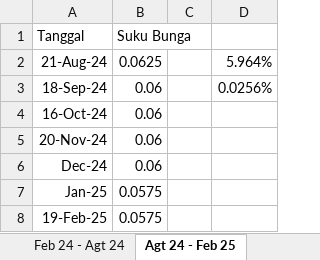
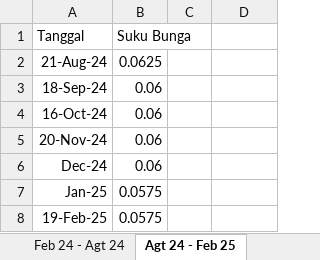
Before and after one commit to risgunstat/SIM_VaRSR, an Excel workbook: Suku Bunga BI.xlsx, sheet Agt 24 - Feb 25, drawn as a sheet; values as stored, in another font and other column widths than the file's, no borders; the diff names each change by its address in the sheet, - before the commit and + after, or states it on an @@ line.

```diff
--- a/Suku Bunga BI.xlsx (sheet Agt 24 - Feb 25)
+++ b/Suku Bunga BI.xlsx (sheet Agt 24 - Feb 25)
-D2: 5.964%
+D2: (empty)
-D3: 0.0256%
+D3: (empty)
```
Also changed, not shown: sheet Feb 24 - Agt 24, sheet Feb 25 - Agt 25, 1 other file.
